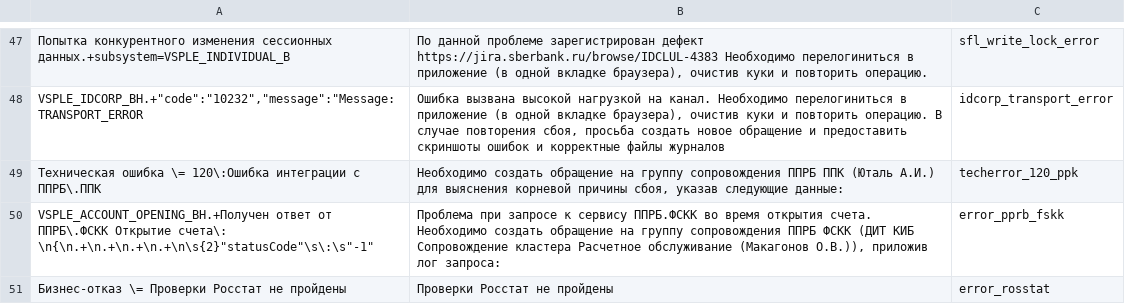
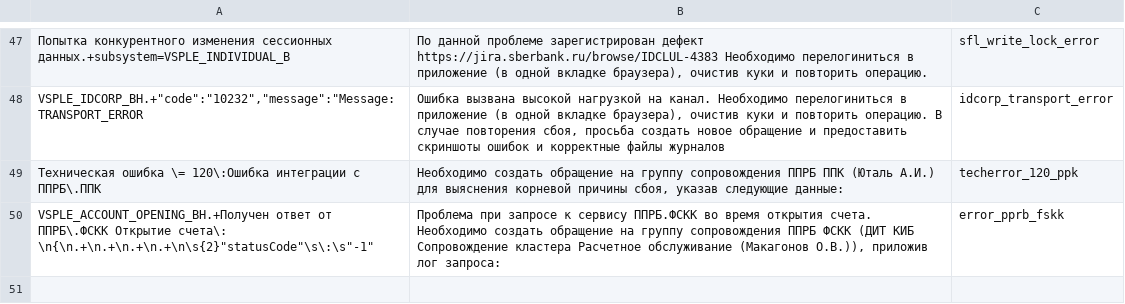
Before and after one commit to korovash/parsyonok, a CSV file: patterns.csv, drawn as a sheet; only a part is shown, gaps mark what is left out; the diff names each change by its address in the sheet, - before the commit and + after, or states it on an @@ line.

```diff
--- a/patterns.csv
+++ b/patterns.csv
-row 51: Бизнес-отказ \= Проверки Росстат не пройдены | Проверки Росстат не пройдены | error_rosstat
```
Also changed, not shown: 6 other files.
